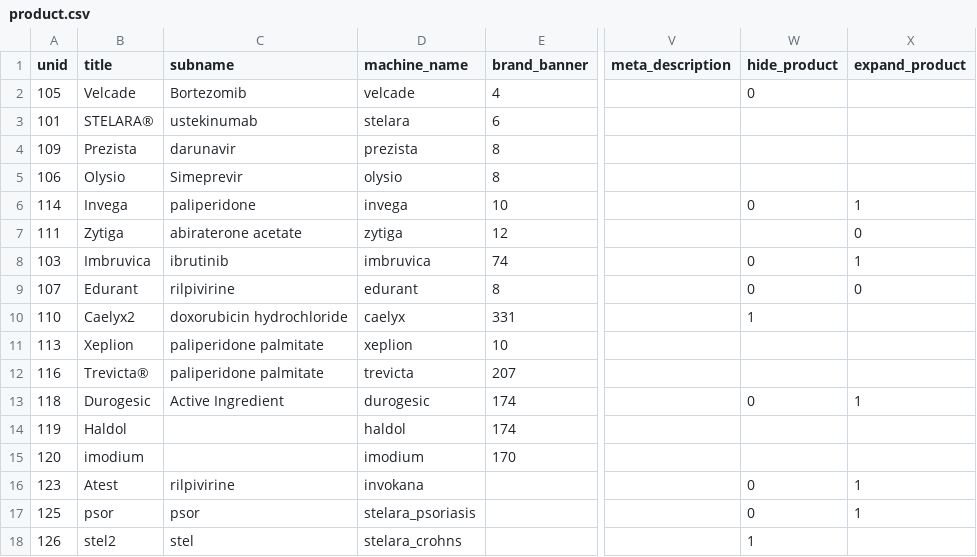
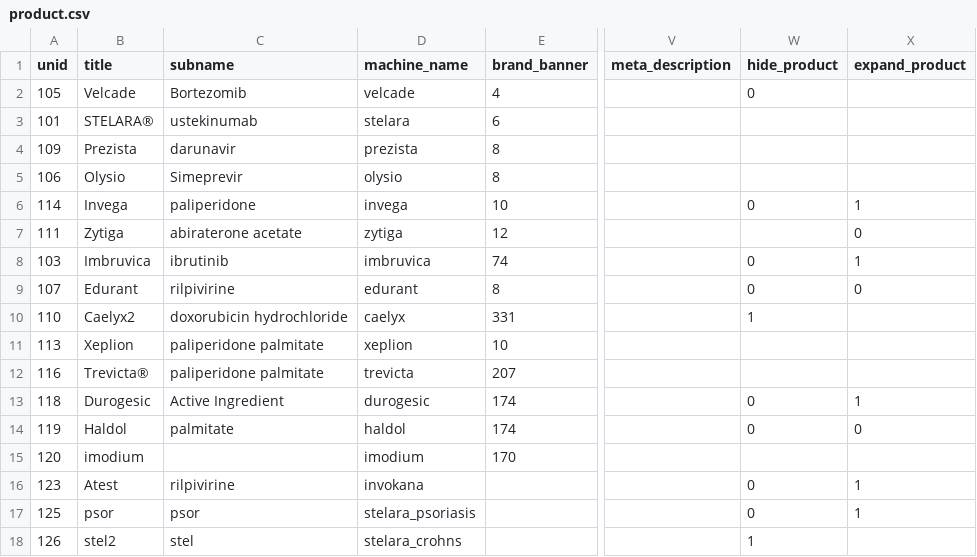
Before and after one commit to geertvangent/jmc-test, a CSV file: draft/product.csv, drawn as a sheet; only a part is shown, gaps mark what is left out; the diff names each change by its address in the sheet, - before the commit and + after, or states it on an @@ line.

Commit message:
Product changed by gvangent

```diff
--- a/draft/product.csv
+++ b/draft/product.csv
-C14 (subname): (empty)
+C14 (subname): palmitate
-W14 (hide_product): (empty)
+W14 (hide_product): 0
-X14 (expand_product): (empty)
+X14 (expand_product): 0
```
